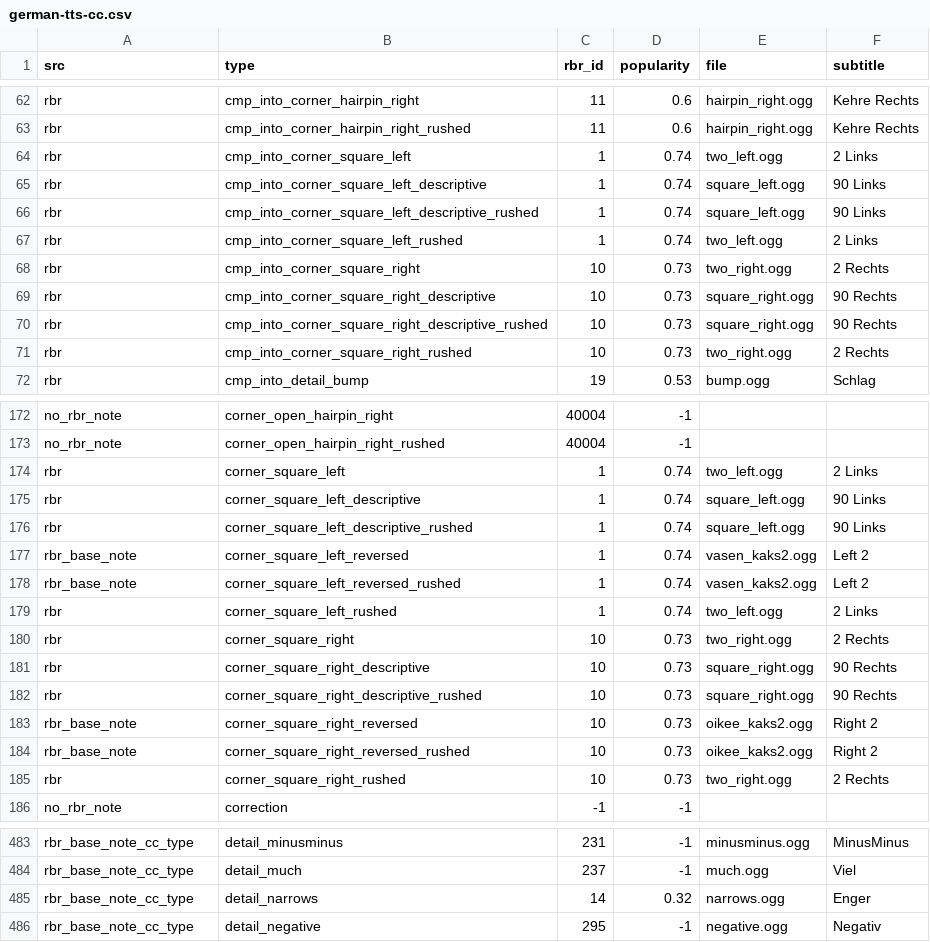
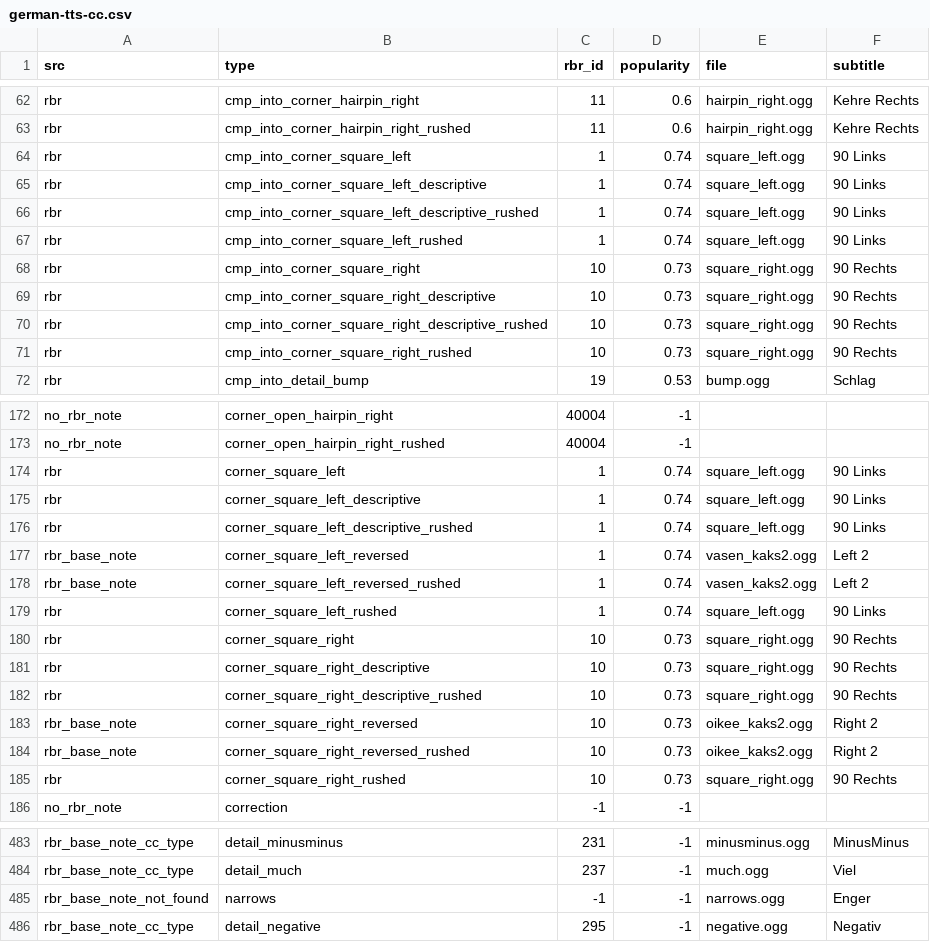
Before and after one commit to durandom/cc_codriver, a CSV file: out/german-tts-cc.csv, drawn as a sheet; only a part is shown, gaps mark what is left out; the diff covers the shown part only.

```diff
--- a/out/german-tts-cc.csv
+++ b/out/german-tts-cc.csv
@@ -63,10 +63,10 @@ rbr,cmp_into_corner_hairpin_right,11,0.6,hairpin_right.ogg,Kehre Rechts
 rbr,cmp_into_corner_hairpin_right_rushed,11,0.6,hairpin_right.ogg,Kehre Rechts
-rbr,cmp_into_corner_square_left,1,0.74,two_left.ogg,2 Links
+rbr,cmp_into_corner_square_left,1,0.74,square_left.ogg,90 Links
 rbr,cmp_into_corner_square_left_descriptive,1,0.74,square_left.ogg,90 Links
 rbr,cmp_into_corner_square_left_descriptive_rushed,1,0.74,square_left.ogg,90 Links
-rbr,cmp_into_corner_square_left_rushed,1,0.74,two_left.ogg,2 Links
-rbr,cmp_into_corner_square_right,10,0.73,two_right.ogg,2 Rechts
+rbr,cmp_into_corner_square_left_rushed,1,0.74,square_left.ogg,90 Links
+rbr,cmp_into_corner_square_right,10,0.73,square_right.ogg,90 Rechts
 rbr,cmp_into_corner_square_right_descriptive,10,0.73,square_right.ogg,90 Rechts
 rbr,cmp_into_corner_square_right_descriptive_rushed,10,0.73,square_right.ogg,90 Rechts
-rbr,cmp_into_corner_square_right_rushed,10,0.73,two_right.ogg,2 Rechts
+rbr,cmp_into_corner_square_right_rushed,10,0.73,square_right.ogg,90 Rechts
 rbr,cmp_into_detail_bump,19,0.53,bump.ogg,Schlag
@@ -173,3 +173,3 @@ no_rbr_note,corner_open_hairpin_right,40004,-1,,
 no_rbr_note,corner_open_hairpin_right_rushed,40004,-1,,
-rbr,corner_square_left,1,0.74,two_left.ogg,2 Links
+rbr,corner_square_left,1,0.74,square_left.ogg,90 Links
 rbr,corner_square_left_descriptive,1,0.74,square_left.ogg,90 Links
@@ -178,4 +178,4 @@ rbr_base_note,corner_square_left_reversed,1,0.74,vasen_kaks2.ogg,Left 2
 rbr_base_note,corner_square_left_reversed_rushed,1,0.74,vasen_kaks2.ogg,Left 2
-rbr,corner_square_left_rushed,1,0.74,two_left.ogg,2 Links
-rbr,corner_square_right,10,0.73,two_right.ogg,2 Rechts
+rbr,corner_square_left_rushed,1,0.74,square_left.ogg,90 Links
+rbr,corner_square_right,10,0.73,square_right.ogg,90 Rechts
 rbr,corner_square_right_descriptive,10,0.73,square_right.ogg,90 Rechts
@@ -184,3 +184,3 @@ rbr_base_note,corner_square_right_reversed,10,0.73,oikee_kaks2.ogg,Right 2
 rbr_base_note,corner_square_right_reversed_rushed,10,0.73,oikee_kaks2.ogg,Right 2
-rbr,corner_square_right_rushed,10,0.73,two_right.ogg,2 Rechts
+rbr,corner_square_right_rushed,10,0.73,square_right.ogg,90 Rechts
 no_rbr_note,correction,-1,-1,,
@@ -484,3 +484,3 @@ rbr_base_note_cc_type,detail_minusminus,231,-1,minusminus.ogg,MinusMinus
 rbr_base_note_cc_type,detail_much,237,-1,much.ogg,Viel
-rbr_base_note_cc_type,detail_narrows,14,0.32,narrows.ogg,Enger
+rbr_base_note_not_found,narrows,-1,-1,narrows.ogg,Enger
 rbr_base_note_cc_type,detail_negative,295,-1,negative.ogg,Negativ
```
Also changed, not shown: 13 edited cells elsewhere in this file, out/bollinger-cc.csv, out/janne-v2-cc.csv, 3 other files.
